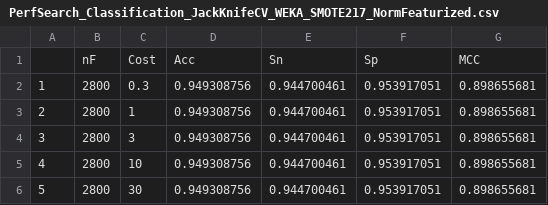
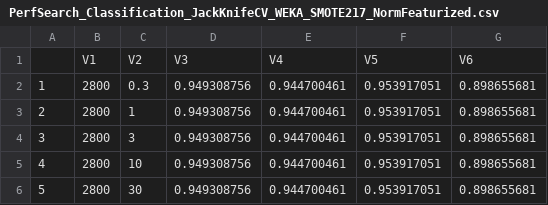
Before and after one commit to srautonu/isGPT, a CSV file: Code/R/PerfSearch_Classification_JackKnifeCV_WEKA_SMOTE217_NormFeaturized.csv, drawn as a sheet; only a part is shown.

```diff
--- a/Code/R/PerfSearch_Classification_JackKnifeCV_WEKA_SMOTE217_NormFeaturized.csv
+++ b/Code/R/PerfSearch_Classification_JackKnifeCV_WEKA_SMOTE217_NormFeaturized.csv
@@ -1,2 +1,2 @@
-,nF,Cost,Acc,Sn,Sp,MCC
+,V1,V2,V3,V4,V5,V6
 1,2800,0.3,0.949308756,0.944700461,0.953917051,0.898655681
```
Also changed, not shown: 19 other files.
